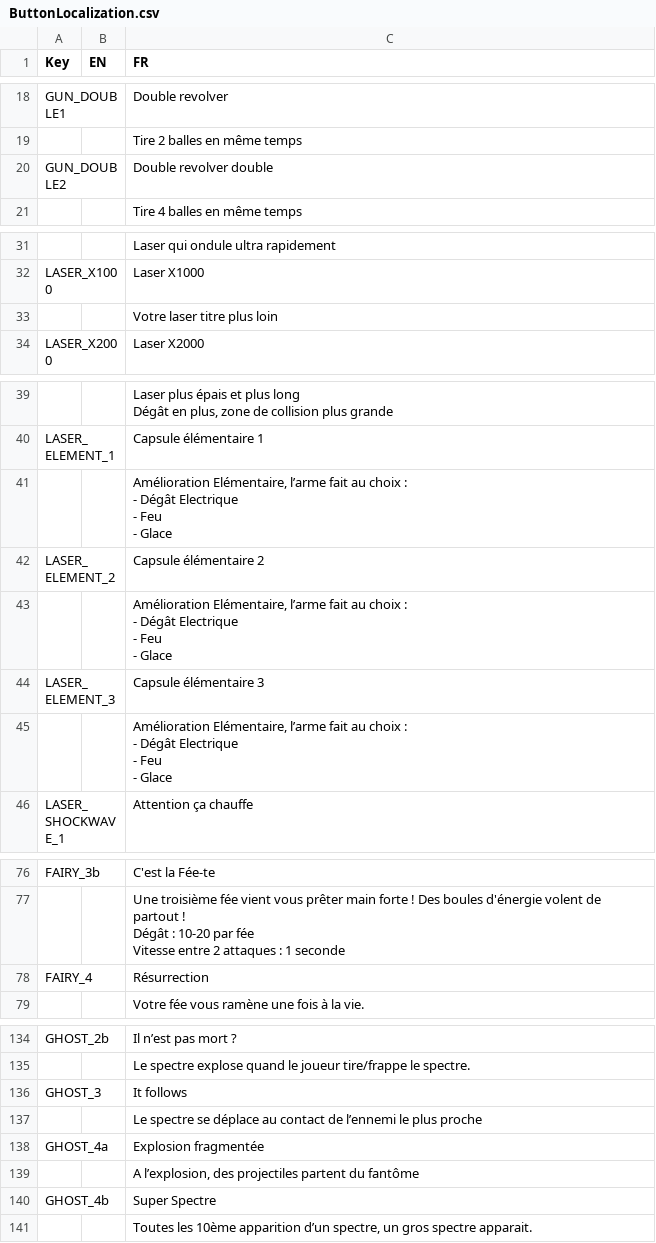
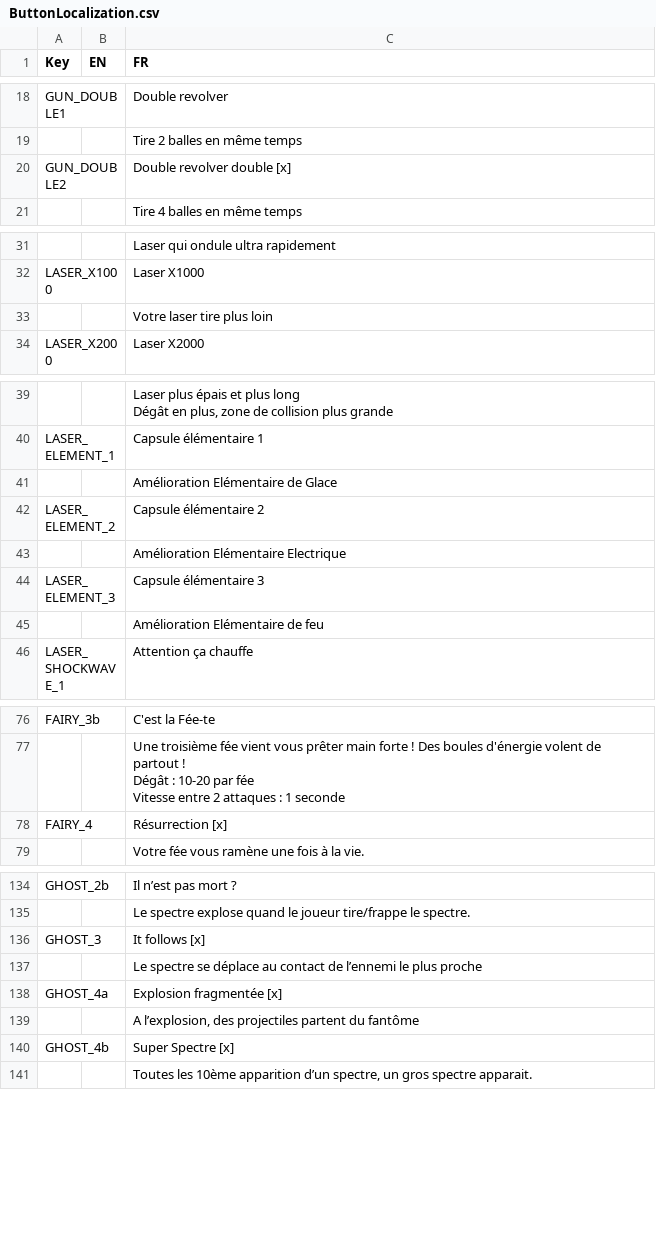
Before and after one commit to XavierClavel/SpaceSurvivorOrbital, a CSV file: Assets/Data/ButtonLocalization.csv, drawn as a sheet; only a part is shown, gaps mark what is left out; ↵ is a line break in a cell; the diff covers the shown part only; the diff names each change by its address in the sheet, - before the commit and + after, or states it on an @@ line.

```diff
--- a/Assets/Data/ButtonLocalization.csv
+++ b/Assets/Data/ButtonLocalization.csv
-C20 (FR): Double revolver double
+C20 (FR): Double revolver double [x]
-C33 (FR): Votre laser titre plus loin
+C33 (FR): Votre laser tire plus loin
-C41 (FR): Amélioration Elémentaire, l’arme fait au choix : ↵ - Dégât Electrique ↵ - Feu ↵ - Glace
+C41 (FR): Amélioration Elémentaire de Glace
-C43 (FR): Amélioration Elémentaire, l’arme fait au choix : ↵ - Dégât Electrique ↵ - Feu ↵ - Glace
+C43 (FR): Amélioration Elémentaire Electrique
-C45 (FR): Amélioration Elémentaire, l’arme fait au choix : ↵ - Dégât Electrique ↵ - Feu ↵ - Glace
+C45 (FR): Amélioration Elémentaire de feu
-C78 (FR): Résurrection
+C78 (FR): Résurrection [x]
-C136 (FR): It follows
+C136 (FR): It follows [x]
-C138 (FR): Explosion fragmentée
+C138 (FR): Explosion fragmentée [x]
-C140 (FR): Super Spectre
+C140 (FR): Super Spectre [x]
```
Also changed, not shown: 4 edited cells elsewhere in this file, Assets/Data/Upgrades/Laser.csv, 8 other files.
